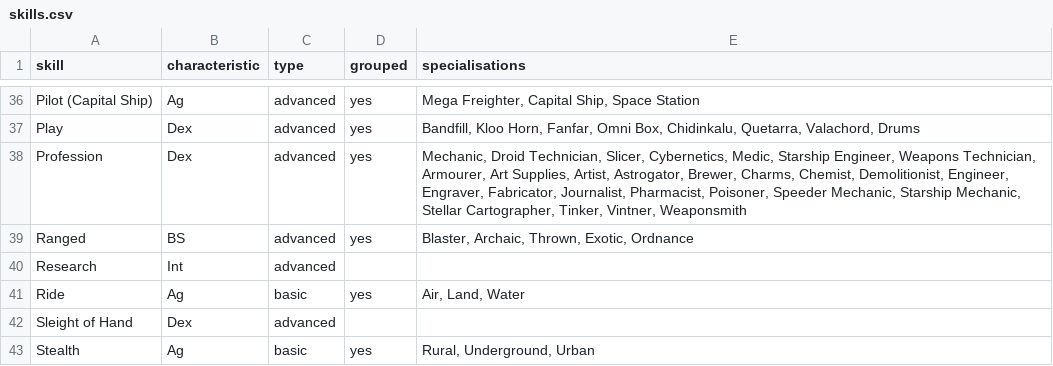
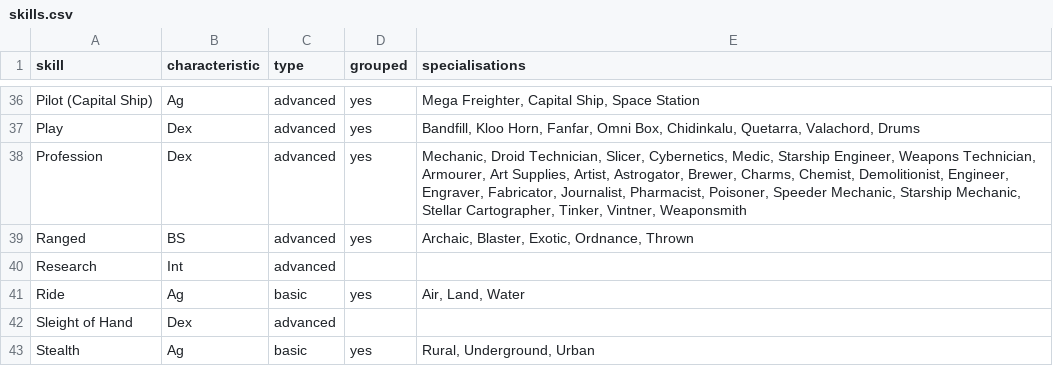
Before and after one commit to AndrisArickson/SL100-Wiki, a CSV file: rules/roll20/skills.csv, drawn as a sheet; only a part is shown, gaps mark what is left out.

```diff
--- a/rules/roll20/skills.csv
+++ b/rules/roll20/skills.csv
@@ -38,3 +38,3 @@ Play,Dex,advanced,yes,"Bandfill, Kloo Horn, Fanfar, Omni Box, Chidinkalu, Quetar
 Profession,Dex,advanced,yes,"Mechanic, Droid Technician, Slicer, Cybernetics, Medic, Starship Engineer, Weapons Technician, Armourer, Art Supplies, Artist, Astrogator, Brewer, Charms, Chemist, Demolitionist, Engineer, Engraver, Fabricator, Journalist, Pharmacist, Poisoner, Speeder Mechanic, Starship Mechanic, Stellar Cartographer, Tinker, Vintner, Weaponsmith"
-Ranged,BS,advanced,yes,"Blaster, Archaic, Thrown, Exotic, Ordnance"
+Ranged,BS,advanced,yes,"Archaic, Blaster, Exotic, Ordnance, Thrown"
 Research,Int,advanced,,
```
Also changed, not shown: docs/collation/origins.csv, rules/roll20/careers.csv, 14 other files.
